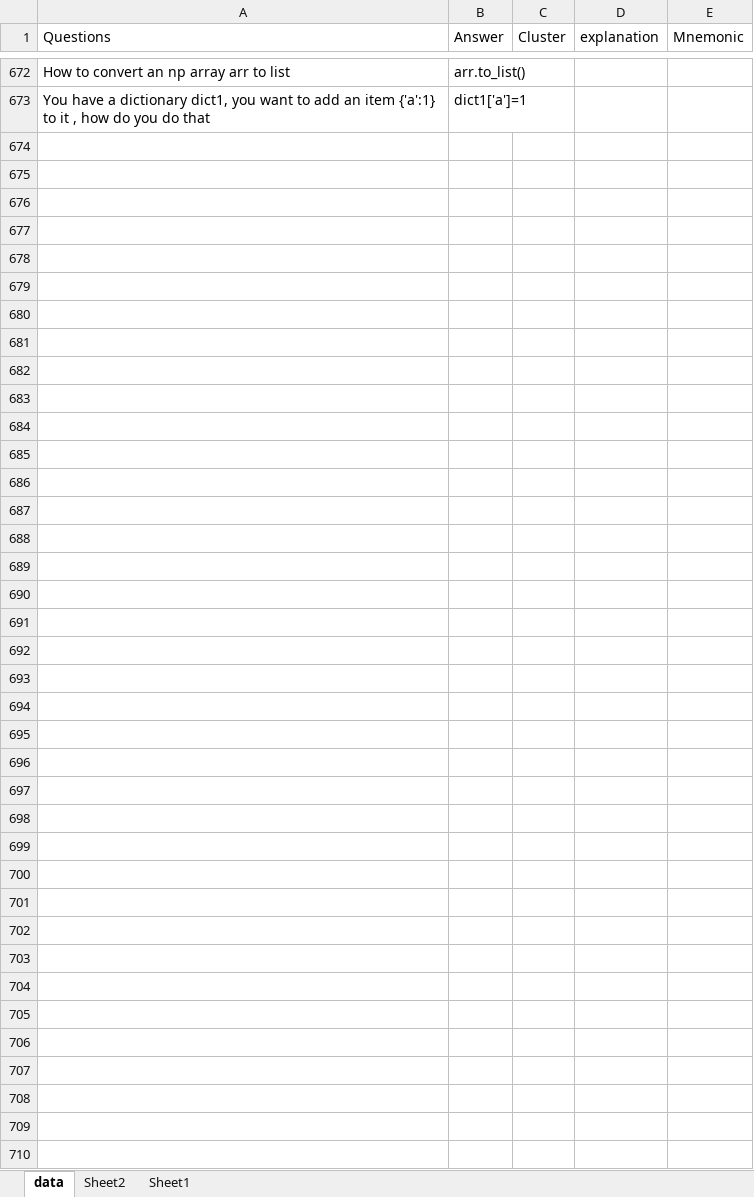
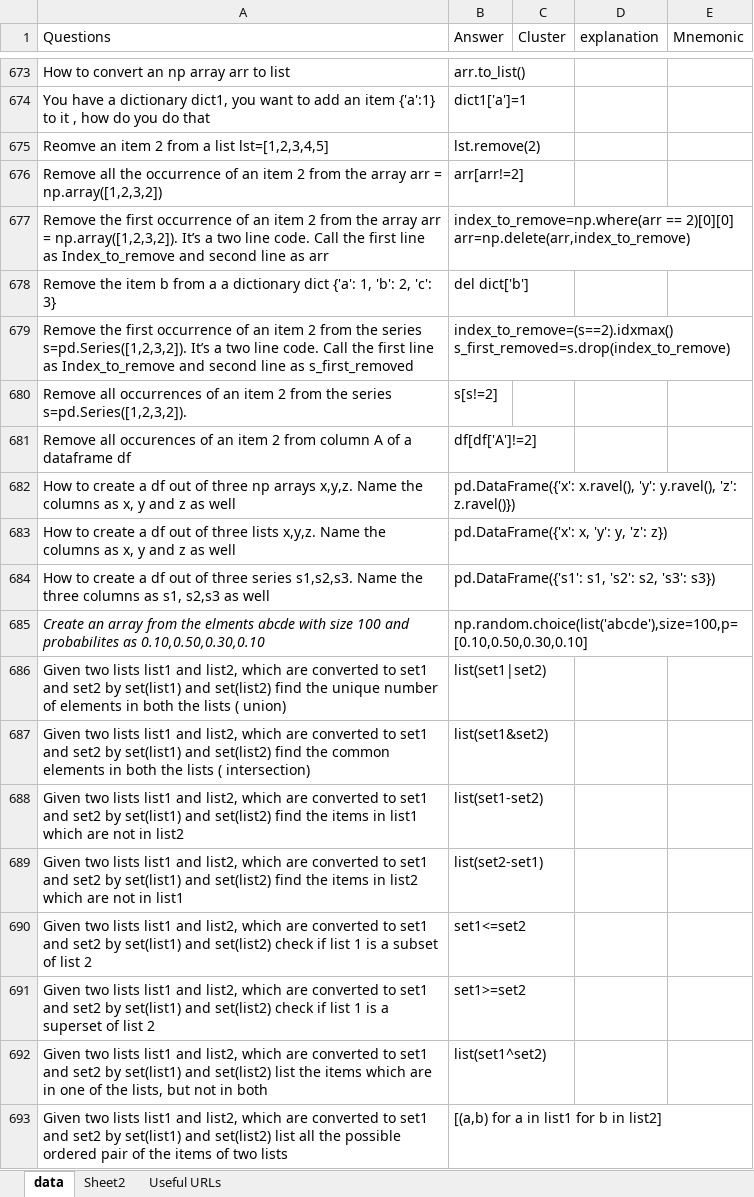
Before and after one commit to priyankconnect/MyProjects, an Excel workbook: PythonPracticeGame/data.xlsx, sheet data, drawn as a sheet; only a part is shown, gaps mark what is left out; values as stored, in another font and other column widths than the file's, no borders; conditional formats not drawn; ↵ is a line break in a cell; the diff covers the shown part only; the diff names each change by its address in the sheet, - before the commit and + after, or states it on an @@ line.

Commit message:
Add files via upload

```diff
--- a/PythonPracticeGame/data.xlsx (sheet data)
+++ b/PythonPracticeGame/data.xlsx (sheet data)
-sheet tab: Sheet1
+sheet tab: Useful URLs
+row 675: Reomve an item 2 from a list lst=[1,2,3,4,5] | lst.remove(2)
+row 676: Remove all the occurrence of an item 2 from the array arr = np.array([1,2,3,2]) | arr[arr!=2]
+row 677: Remove the first occurrence of an item 2 from the array arr = np.array([1,2,3,2]). It’s a two line code. Call the first line as Index_to_remove and second line as arr | index_to_remove=np.where(arr == 2)[0][0] ↵ arr=np.delete(arr,index_to_remove)
+row 678: Remove the item b from a a dictionary dict {'a': 1, 'b': 2, 'c': 3} | del dict['b']
+row 679: Remove the first occurrence of an item 2 from the series s=pd.Series([1,2,3,2]). It’s a two line code. Call the first line as Index_to_remove and second line as s_first_removed | index_to_remove=(s==2).idxmax() ↵ s_first_removed=s.drop(index_to_remove)
+row 680: Remove all occurrences of an item 2 from the series s=pd.Series([1,2,3,2]). | s[s!=2]
+row 681: Remove all occurences of an item 2 from column A of a dataframe df | df[df['A']!=2]
+row 682: How to create a df out of three np arrays x,y,z. Name the columns as x, y and z as well | pd.DataFrame({'x': x.ravel(), 'y': y.ravel(), 'z': z.ravel()})
+row 683: How to create a df out of three lists x,y,z. Name the columns as x, y and z as well | pd.DataFrame({'x': x, 'y': y, 'z': z})
+row 684: How to create a df out of three series s1,s2,s3. Name the three columns as s1, s2,s3 as well | pd.DataFrame({'s1': s1, 's2': s2, 's3': s3})
+row 685: Create an array from the elments abcde with size 100 and probabilites as 0.10,0.50,0.30,0.10 | np.random.choice(list('abcde'),size=100,p=[0.10,0.50,0.30,0.10]
+row 686: Given two lists list1 and list2, which are converted to set1 and set2 by set(list1) and set(list2) find the unique number of elements in both the lists ( union) | list(set1|set2)
+row 687: Given two lists list1 and list2, which are converted to set1 and set2 by set(list1) and set(list2) find the common elements in both the lists ( intersection) | list(set1&set2)
+row 688: Given two lists list1 and list2, which are converted to set1 and set2 by set(list1) and set(list2) find the items in list1 which are not in list2 | list(set1-set2)
+row 689: Given two lists list1 and list2, which are converted to set1 and set2 by set(list1) and set(list2) find the items in list2 which are not in list1 | list(set2-set1)
+row 690: Given two lists list1 and list2, which are converted to set1 and set2 by set(list1) and set(list2) check if list 1 is a subset of list 2 | set1<=set2
+row 691: Given two lists list1 and list2, which are converted to set1 and set2 by set(list1) and set(list2) check if list 1 is a superset of list 2 | set1>=set2
+row 692: Given two lists list1 and list2, which are converted to set1 and set2 by set(list1) and set(list2) list the items which are in one of the lists, but not in both | list(set1^set2)
+row 693: Given two lists list1 and list2, which are converted to set1 and set2 by set(list1) and set(list2) list all the possible ordered pair of the items of two lists | [(a,b) for a in list1 for b in list2]
```
Also changed, not shown: 30 added rows, 3 removed rows and 33 edited cells elsewhere in this sheet, sheet Useful URLs.
